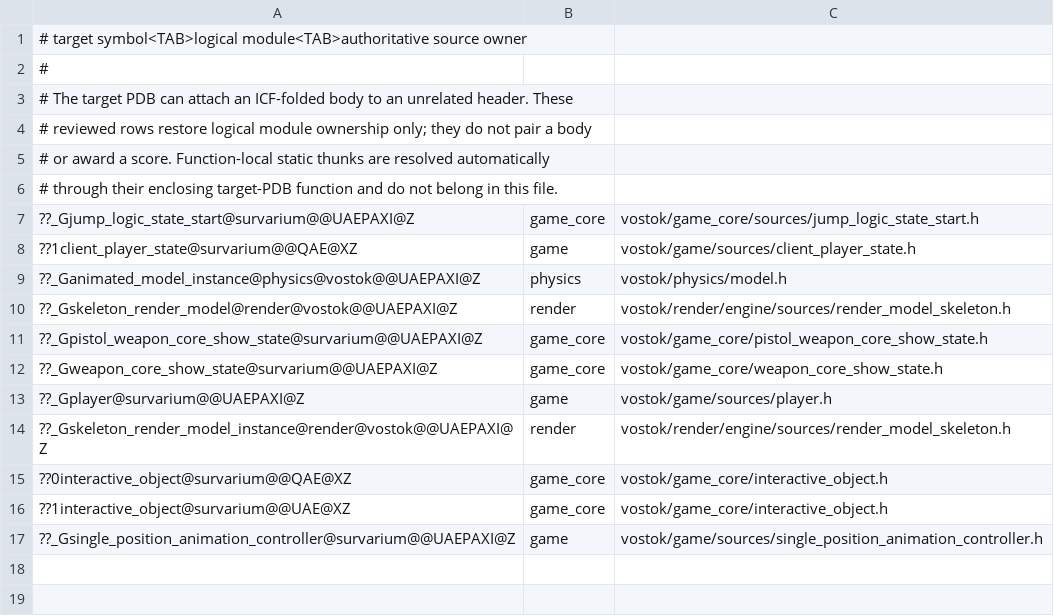
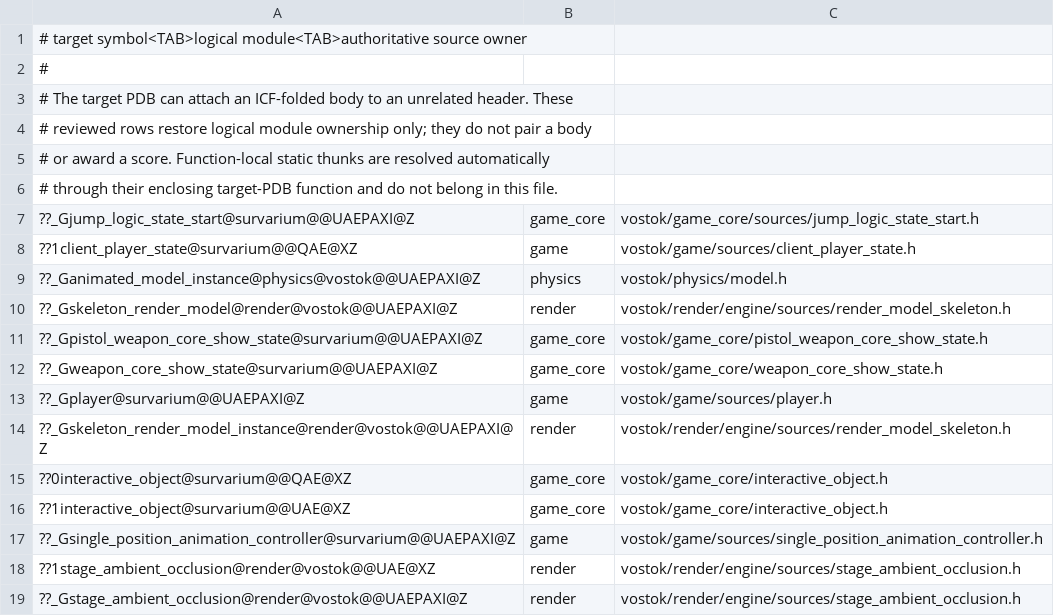
Before and after one commit to ihry1/vostok, a TSV file: docs/binary_matching/module_ownership_overrides.tsv, drawn as a sheet; the diff names each change by its address in the sheet, - before the commit and + after, or states it on an @@ line.

Commit message:
Recover exact no-source cross-unit symbols

```diff
--- a/docs/binary_matching/module_ownership_overrides.tsv
+++ b/docs/binary_matching/module_ownership_overrides.tsv
+row 18: ??1stage_ambient_occlusion@render@vostok@@UAE@XZ | render | vostok/render/engine/sources/stage_ambient_occlusion.h
+row 19: ??_Gstage_ambient_occlusion@render@vostok@@UAEPAXI@Z | render | vostok/render/engine/sources/stage_ambient_occlusion.h
```
Also changed, not shown: 6 other files.
